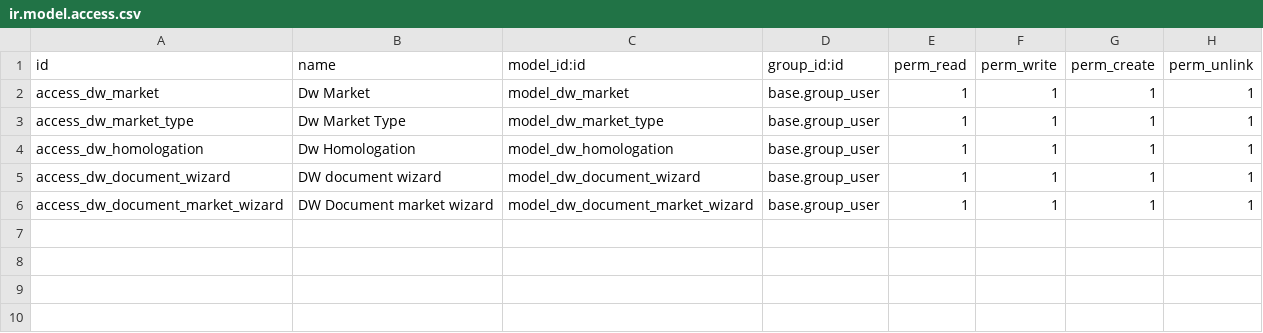
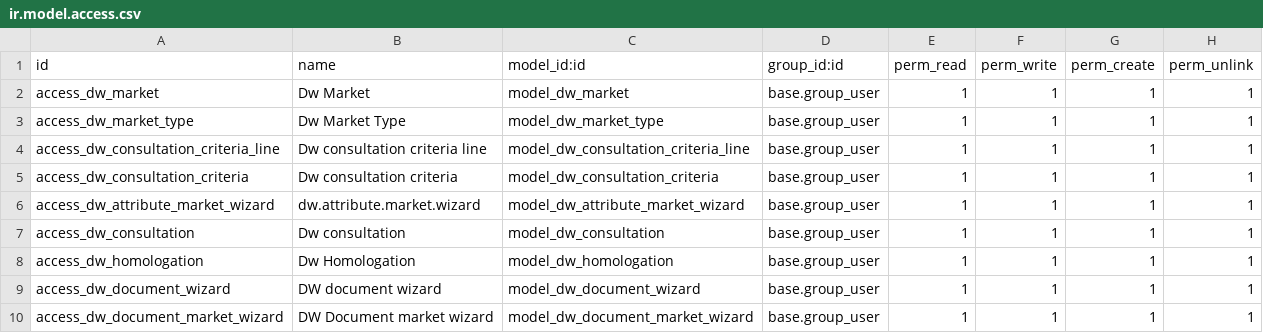
Before and after one commit to tesnymesed/PHARMA, a CSV file: dw_supplier_approval/security/ir.model.access.csv, drawn as a sheet; the diff names each change by its address in the sheet, - before the commit and + after, or states it on an @@ line.

Commit message:
[IMP] dw_supplier_approval

```diff
--- a/dw_supplier_approval/security/ir.model.access.csv
+++ b/dw_supplier_approval/security/ir.model.access.csv
+row 4: access_dw_consultation_criteria_line | Dw consultation criteria line | model_dw_consultation_criteria_line | base.group_user | 1 | 1 | 1 | 1
+row 5: access_dw_consultation_criteria | Dw consultation criteria | model_dw_consultation_criteria | base.group_user | 1 | 1 | 1 | 1
+row 6: access_dw_attribute_market_wizard | dw.attribute.market.wizard | model_dw_attribute_market_wizard | base.group_user | 1 | 1 | 1 | 1
+row 7: access_dw_consultation | Dw consultation | model_dw_consultation | base.group_user | 1 | 1 | 1 | 1
```
Also changed, not shown: 26 other files.
